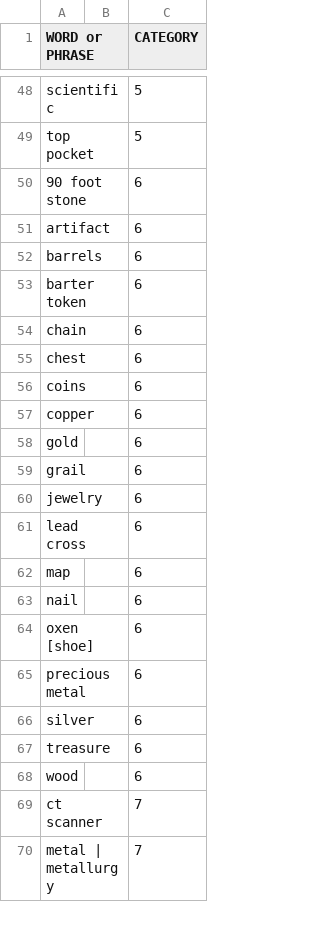
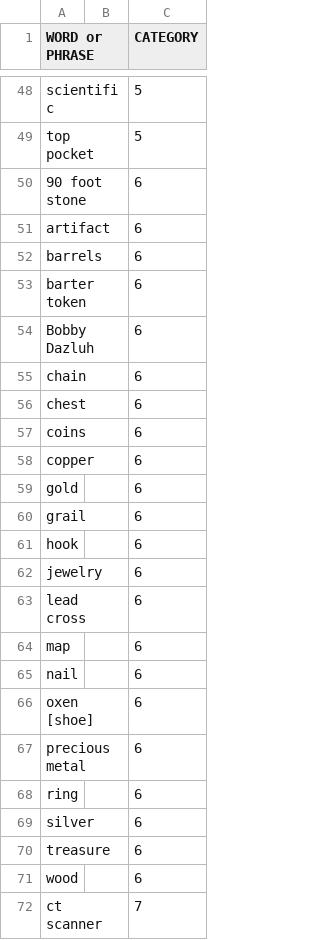
Before and after one commit to Active-Galaxy/AcornVocab, a CSV file: Oak Island Vocab Template.csv, drawn as a sheet; only a part is shown, gaps mark what is left out; the shorter side is filled out with more unchanged rows.

Commit message:
Add files via upload

```diff
--- a/Oak Island Vocab Template.csv
+++ b/Oak Island Vocab Template.csv
@@ -53,2 +53,3 @@ barrels,,6
 barter token,,6
+Bobby Dazluh,,6
 chain,,6
@@ -59,2 +60,3 @@ gold,,6
 grail,,6
+hook,,6
 jewelry,,6
@@ -65,2 +67,3 @@ oxen [shoe],,6
 precious metal,,6
+ring,,6
 silver,,6
```
